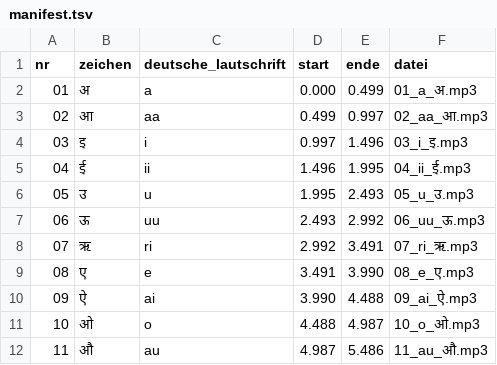
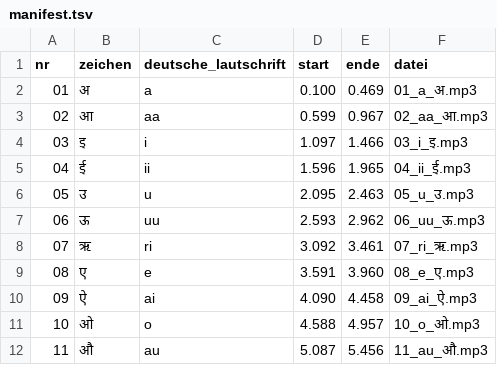
Before and after one commit to earhiughaer/nepali, a TSV file: alphabet/vowels/manifest.tsv, drawn as a sheet.

```diff
--- a/alphabet/vowels/manifest.tsv
+++ b/alphabet/vowels/manifest.tsv
@@ -1,12 +1,12 @@
 nr	zeichen	deutsche_lautschrift	start	ende	datei
-01	अ	a	0.000	0.499	01_a_अ.mp3
-02	आ	aa	0.499	0.997	02_aa_आ.mp3
-03	इ	i	0.997	1.496	03_i_इ.mp3
-04	ई	ii	1.496	1.995	04_ii_ई.mp3
-05	उ	u	1.995	2.493	05_u_उ.mp3
-06	ऊ	uu	2.493	2.992	06_uu_ऊ.mp3
-07	ऋ	ri	2.992	3.491	07_ri_ऋ.mp3
-08	ए	e	3.491	3.990	08_e_ए.mp3
-09	ऐ	ai	3.990	4.488	09_ai_ऐ.mp3
-10	ओ	o	4.488	4.987	10_o_ओ.mp3
-11	औ	au	4.987	5.486	11_au_औ.mp3
+01	अ	a	0.100	0.469	01_a_अ.mp3
+02	आ	aa	0.599	0.967	02_aa_आ.mp3
+03	इ	i	1.097	1.466	03_i_इ.mp3
+04	ई	ii	1.596	1.965	04_ii_ई.mp3
+05	उ	u	2.095	2.463	05_u_उ.mp3
+06	ऊ	uu	2.593	2.962	06_uu_ऊ.mp3
+07	ऋ	ri	3.092	3.461	07_ri_ऋ.mp3
+08	ए	e	3.591	3.960	08_e_ए.mp3
+09	ऐ	ai	4.090	4.458	09_ai_ऐ.mp3
+10	ओ	o	4.588	4.957	10_o_ओ.mp3
+11	औ	au	5.087	5.456	11_au_औ.mp3
```
Also changed, not shown: 17 other files.
